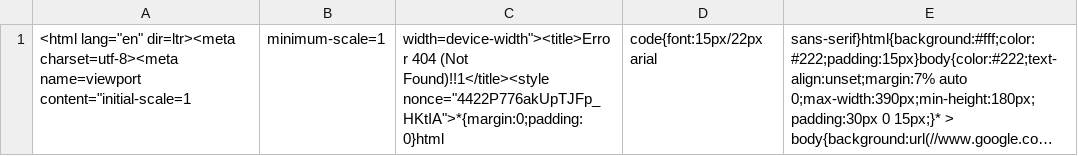
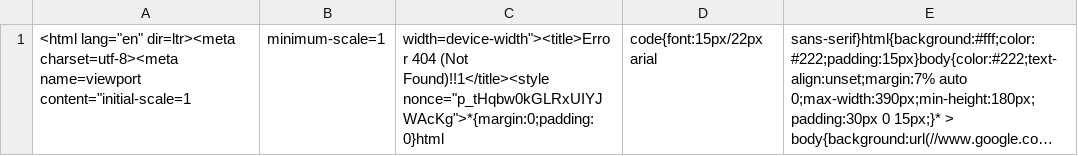
Before and after one commit to nehciyh/cargo-dashboard, a CSV file: data.csv, drawn as a sheet; long unchanged cells end in …; the diff names each change by its address in the sheet, - before the commit and + after, or states it on an @@ line.

```diff
--- a/data.csv
+++ b/data.csv
-C1: …(Not Found)!!1</title><style nonce="4422P776akUpTJFp_HKtIA">*{margin:0;padding:0}html
+C1: …(Not Found)!!1</title><style nonce="p_tHqbw0kGLRxUIYJWAcKg">*{margin:0;padding:0}html
```
